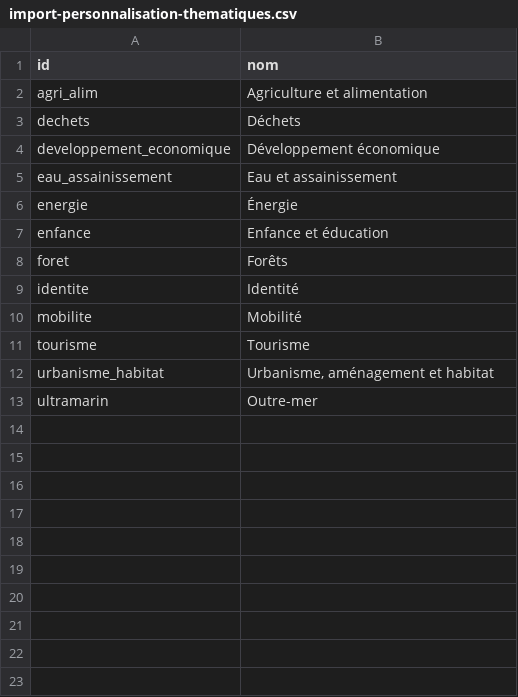
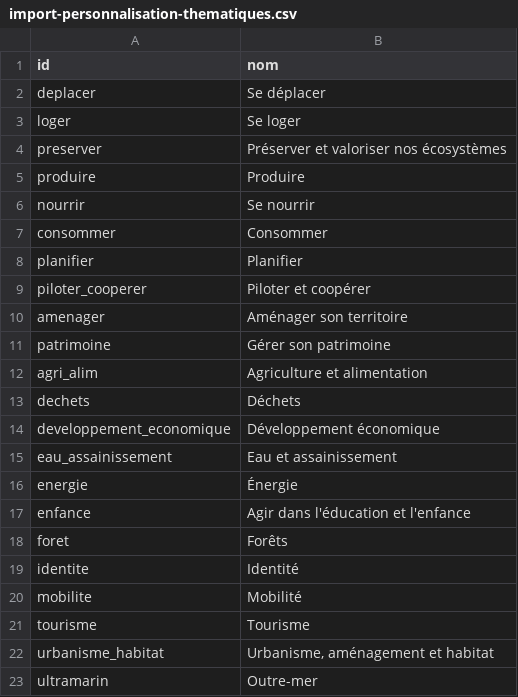
Before and after one commit to incubateur-ademe/territoires-en-transitions, a CSV file: apps/backend/src/collectivites/personnalisations/import-personnalisation-questions/samples/import-personnalisation-thematiques.csv, drawn as a sheet; addresses are those after the commit; the diff names each change by its address in the sheet, - before the commit and + after, or states it on an @@ line.

```diff
--- a/apps/backend/src/collectivites/personnalisations/import-personnalisation-questions/samples/import-personnalisation-thematiques.csv
+++ b/apps/backend/src/collectivites/personnalisations/import-personnalisation-questions/samples/import-personnalisation-thematiques.csv
+row 2: deplacer | Se déplacer
+row 3: loger | Se loger
+row 4: preserver | Préserver et valoriser nos écosystèmes
+row 5: produire | Produire
+row 6: nourrir | Se nourrir
+row 7: consommer | Consommer
+row 8: planifier | Planifier
+row 9: piloter_cooperer | Piloter et coopérer
+row 10: amenager | Aménager son territoire
+row 11: patrimoine | Gérer son patrimoine
-B17 (nom): Enfance et éducation
+B17 (nom): Agir dans l'éducation et l'enfance
```
Also changed, not shown: apps/backend/src/collectivites/personnalisations/import-personnalisation-questions/samples/import-personnalisation-questions.csv, 4 other files.
